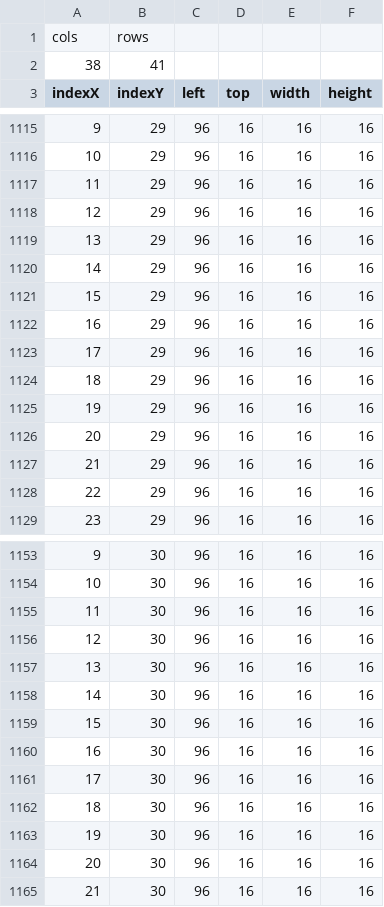
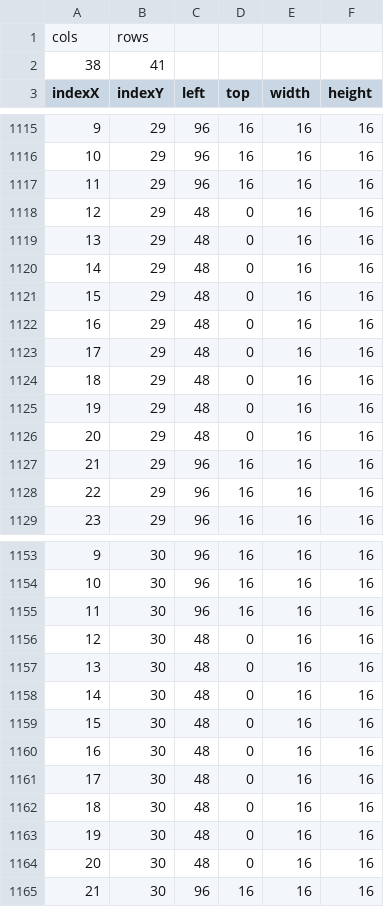
Before and after one commit to chicolangbo/SFML_StardewValley_Clone, a CSV file: stardewvalley-bin/tables/newMapLayerObj.csv, drawn as a sheet; only a part is shown, gaps mark what is left out; the diff covers the shown part only.

```diff
--- a/stardewvalley-bin/tables/newMapLayerObj.csv
+++ b/stardewvalley-bin/tables/newMapLayerObj.csv
@@ -1117,11 +1117,11 @@ indexX,indexY,left,top,width,height
 11,29,96,16,16,16
-12,29,96,16,16,16
-13,29,96,16,16,16
-14,29,96,16,16,16
-15,29,96,16,16,16
-16,29,96,16,16,16
-17,29,96,16,16,16
-18,29,96,16,16,16
-19,29,96,16,16,16
-20,29,96,16,16,16
+12,29,48,0,16,16
+13,29,48,0,16,16
+14,29,48,0,16,16
+15,29,48,0,16,16
+16,29,48,0,16,16
+17,29,48,0,16,16
+18,29,48,0,16,16
+19,29,48,0,16,16
+20,29,48,0,16,16
 21,29,96,16,16,16
@@ -1155,11 +1155,11 @@ indexX,indexY,left,top,width,height
 11,30,96,16,16,16
-12,30,96,16,16,16
-13,30,96,16,16,16
-14,30,96,16,16,16
-15,30,96,16,16,16
-16,30,96,16,16,16
-17,30,96,16,16,16
-18,30,96,16,16,16
-19,30,96,16,16,16
-20,30,96,16,16,16
+12,30,48,0,16,16
+13,30,48,0,16,16
+14,30,48,0,16,16
+15,30,48,0,16,16
+16,30,48,0,16,16
+17,30,48,0,16,16
+18,30,48,0,16,16
+19,30,48,0,16,16
+20,30,48,0,16,16
 21,30,96,16,16,16
```
Also changed, not shown: 36 edited cells elsewhere in this file, stardewvalley-bin/scripts/defaultResourceList.csv, stardewvalley-bin/tables/newMapObj.csv, 11 other files.
